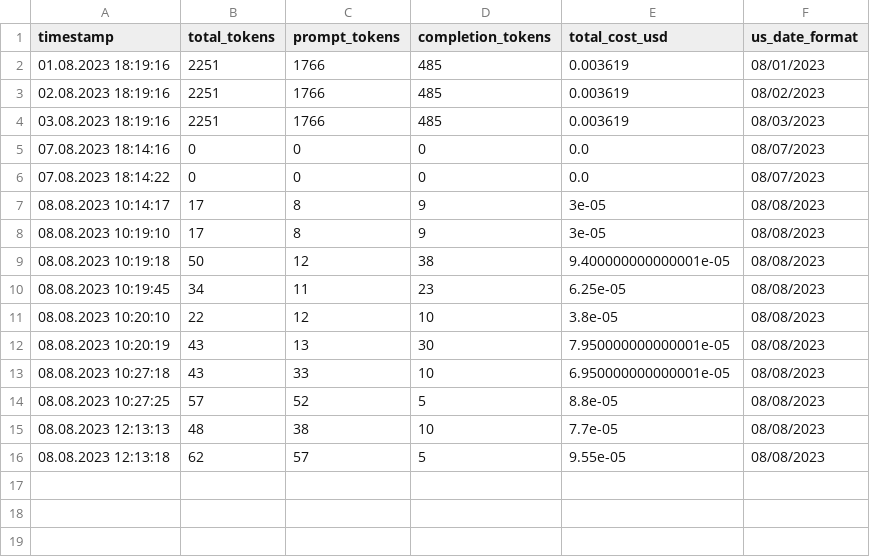
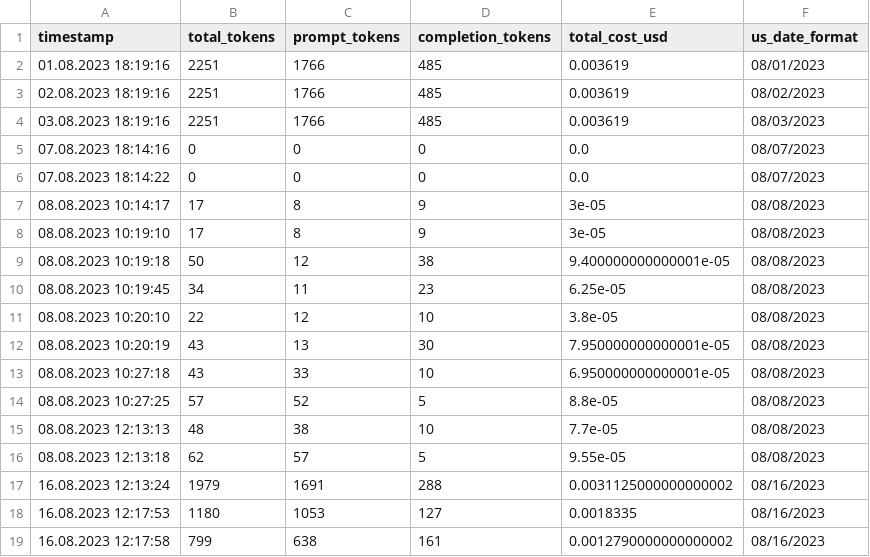
Before and after one commit to Leon-Sander/yt_and_article_summarizer, a CSV file: openai_api_usage.csv, drawn as a sheet; the diff names each change by its address in the sheet, - before the commit and + after, or states it on an @@ line.

```diff
--- a/openai_api_usage.csv
+++ b/openai_api_usage.csv
+row 17: 16.08.2023 12:13:24 | 1979 | 1691 | 288 | 0.0031125000000000002 | 08/16/2023
+row 18: 16.08.2023 12:17:53 | 1180 | 1053 | 127 | 0.0018335 | 08/16/2023
+row 19: 16.08.2023 12:17:58 | 799 | 638 | 161 | 0.0012790000000000002 | 08/16/2023
```
Also changed, not shown: 4 other files.
